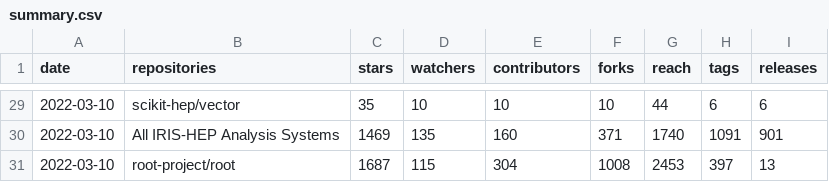
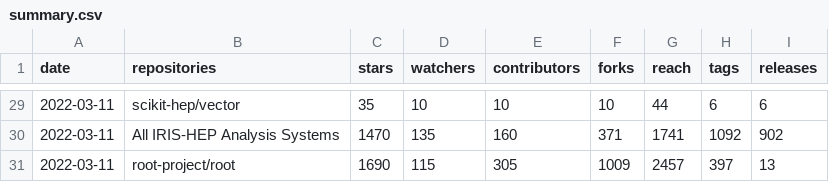
Before and after one commit to iris-hep/analysis-community-summary, a CSV file: summary.csv, drawn as a sheet; only a part is shown, gaps mark what is left out; the diff covers the shown part only.

```diff
--- a/summary.csv
+++ b/summary.csv
@@ -29,3 +29,3 @@ date,repositories,stars,watchers,contributors,forks,reach,tags,releases
-2022-03-10,scikit-hep/vector,35,10,10,10,44,6,6
-2022-03-10,All IRIS-HEP Analysis Systems,1469,135,160,371,1740,1091,901
-2022-03-10,root-project/root,1687,115,304,1008,2453,397,13
+2022-03-11,scikit-hep/vector,35,10,10,10,44,6,6
+2022-03-11,All IRIS-HEP Analysis Systems,1470,135,160,371,1741,1092,902
+2022-03-11,root-project/root,1690,115,305,1009,2457,397,13
```
Also changed, not shown: 33 edited cells elsewhere in this file, summary-time-series.csv.
